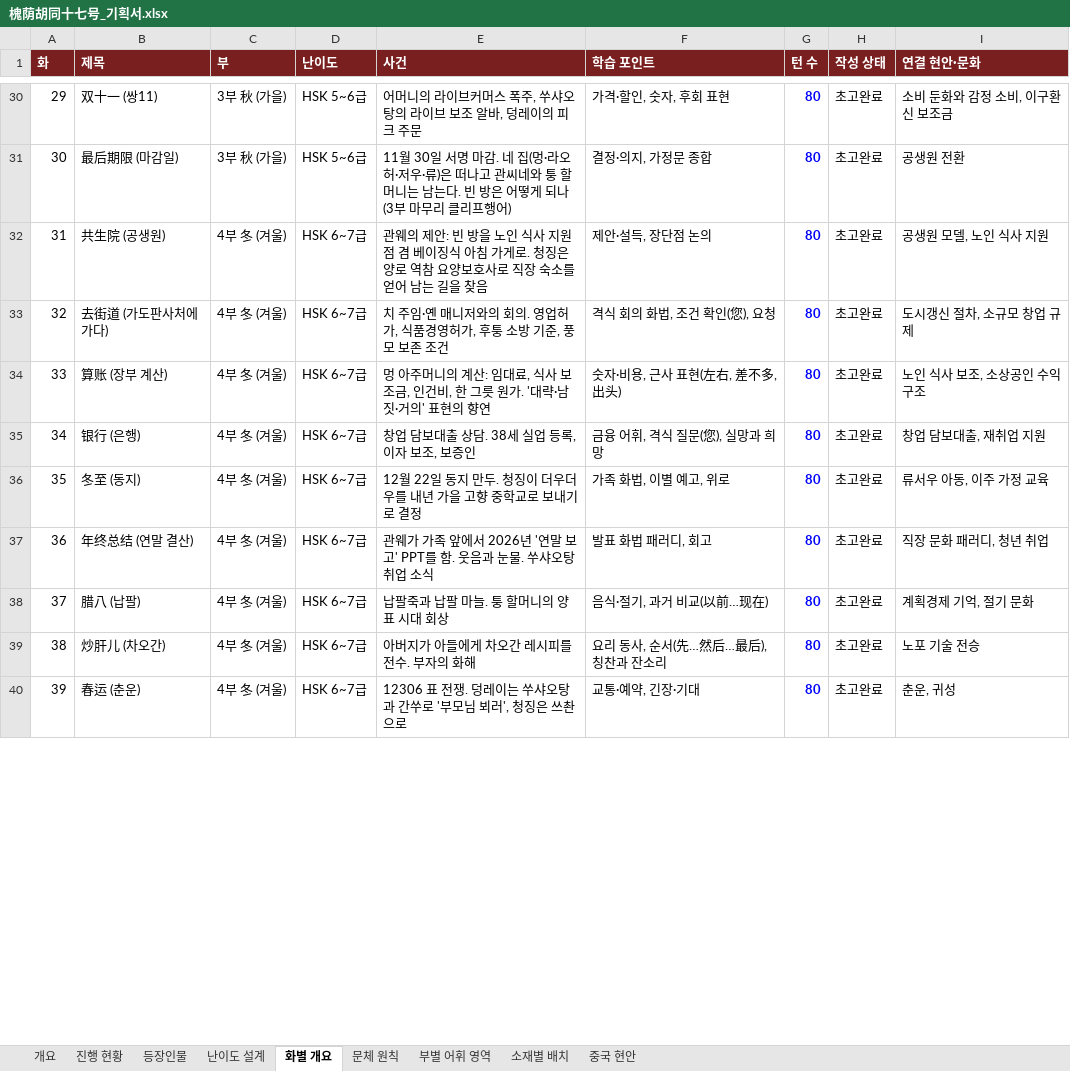
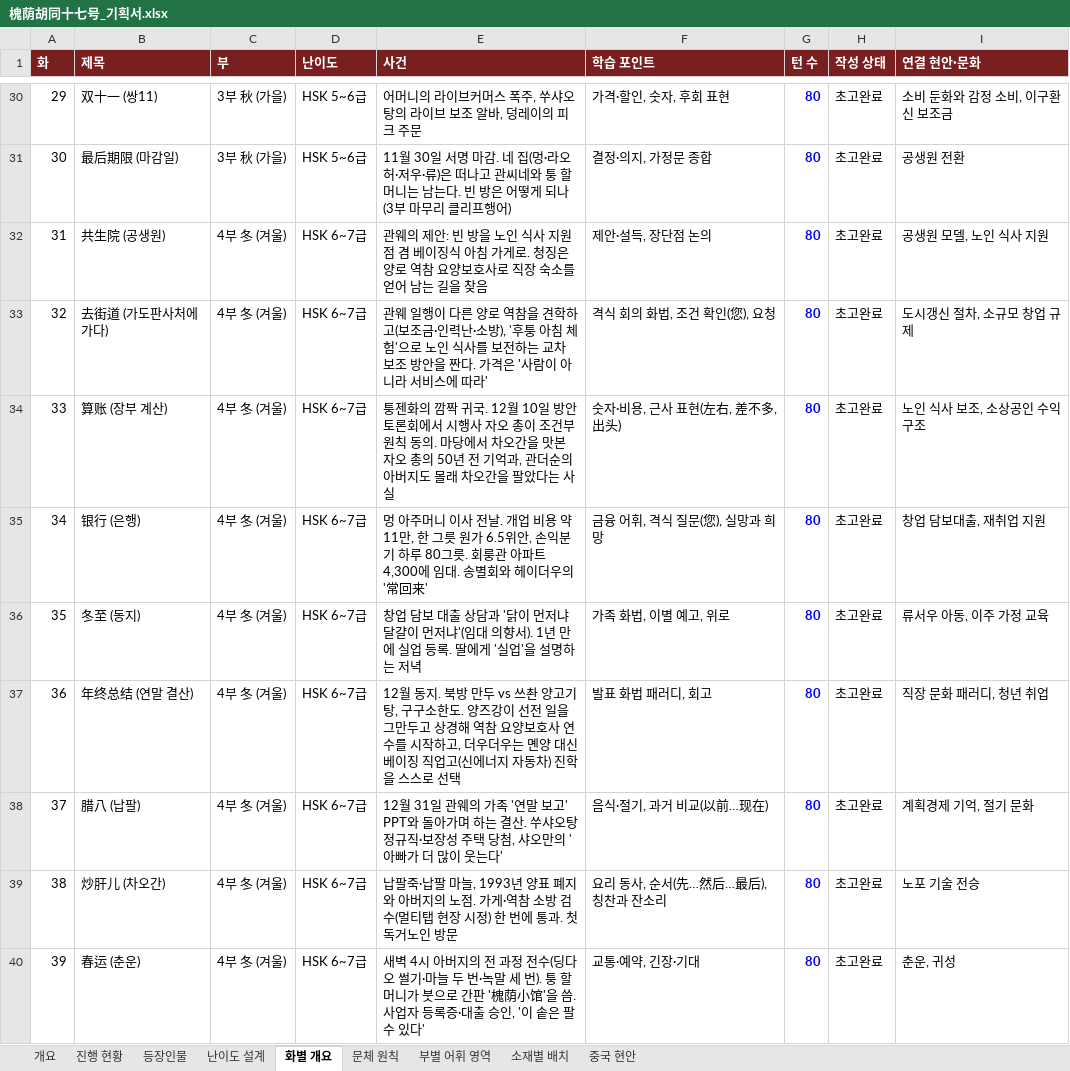
Before and after one commit to svetsvet1982/China, an Excel workbook: 槐荫胡同十七号_기획서.xlsx, sheet 화별 개요, drawn as a sheet; only a part is shown, gaps mark what is left out; values as stored, in another font and other column widths than the file's, no borders; the diff covers the shown part only; the diff names each change by its address in the sheet, - before the commit and + after, or states it on an @@ line.

```diff
--- a/槐荫胡同十七号_기획서.xlsx (sheet 화별 개요)
+++ b/槐荫胡同十七号_기획서.xlsx (sheet 화별 개요)
-E33 (사건): 치 주임·옌 매니저와의 회의. 영업허가, 식품경영허가, 후퉁 소방 기준, 풍모 보존 조건
+E33 (사건): 관웨 일행이 다른 양로 역참을 견학하고(보조금·인력난·소방), '후퉁 아침 체험'으로 노인 식사를 보전하는 교차 보조 방안을 짠다. 가격은 '사람이 아니라 서비스에 따라'
-E34 (사건): 멍 아주머니의 계산: 임대료, 식사 보조금, 인건비, 한 그릇 원가. '대략·남짓·거의' 표현의 향연
+E34 (사건): 퉁젠화의 깜짝 귀국. 12월 10일 방안 토론회에서 시행사 자오 총이 조건부 원칙 동의. 마당에서 차오간을 맛본 자오 총의 50년 전 기억과, 관더순의 아버지도 몰래 차오간을 팔았다는 사실
-E35 (사건): 창업 담보대출 상담. 38세 실업 등록, 이자 보조, 보증인
+E35 (사건): 멍 아주머니 이사 전날. 개업 비용 약 11만, 한 그릇 원가 6.5위안, 손익분기 하루 80그릇. 회룽관 아파트 4,300에 임대. 송별회와 헤이더우의 '常回来'
-E36 (사건): 12월 22일 동지 만두. 청징이 더우더우를 내년 가을 고향 중학교로 보내기로 결정
+E36 (사건): 창업 담보 대출 상담과 '닭이 먼저냐 달걀이 먼저냐'(임대 의향서). 1년 만에 실업 등록. 딸에게 '실업'을 설명하는 저녁
-E37 (사건): 관웨가 가족 앞에서 2026년 '연말 보고' PPT를 함. 웃음과 눈물. 쑤샤오탕 취업 소식
+E37 (사건): 12월 동지. 북방 만두 vs 쓰촨 양고기탕, 구구소한도. 양즈강이 선전 일을 그만두고 상경해 역참 요양보호사 연수를 시작하고, 더우더우는 몐양 대신 베이징 직업고(신에너지 자동차) 진학을 스스로 선택
-E38 (사건): 납팔죽과 납팔 마늘. 퉁 할머니의 양표 시대 회상
+E38 (사건): 12월 31일 관웨의 가족 '연말 보고' PPT와 돌아가며 하는 결산. 쑤샤오탕 정규직·보장성 주택 당첨, 샤오만의 '아빠가 더 많이 웃는다'
-E39 (사건): 아버지가 아들에게 차오간 레시피를 전수. 부자의 화해
+E39 (사건): 납팔죽·납팔 마늘, 1993년 양표 폐지와 아버지의 노점. 가게·역참 소방 검수(멀티탭 현장 시정) 한 번에 통과. 첫 독거노인 방문
-E40 (사건): 12306 표 전쟁. 덩레이는 쑤샤오탕과 간쑤로 '부모님 뵈러', 청징은 쓰촨으로
+E40 (사건): 새벽 4시 아버지의 전 과정 전수(딩다오 썰기·마늘 두 번·녹말 세 번). 퉁 할머니가 붓으로 간판 '槐荫小馆'을 씀. 사업자 등록증·대출 승인, '이 솥은 팔 수 있다'
```
Also changed, not shown: 7 edited cells elsewhere in this sheet, 1 other file.
